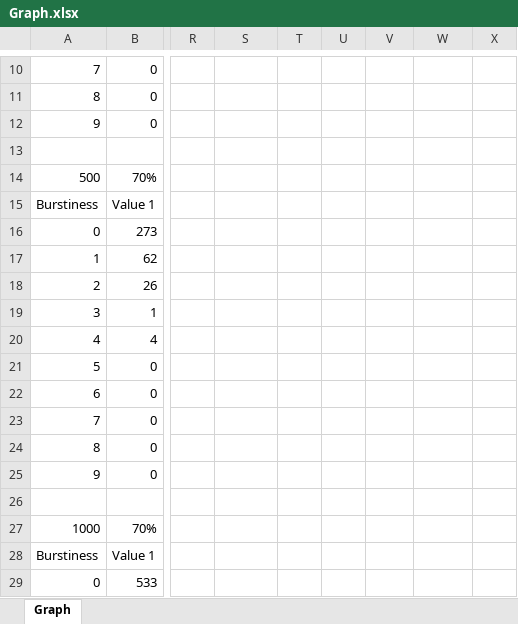
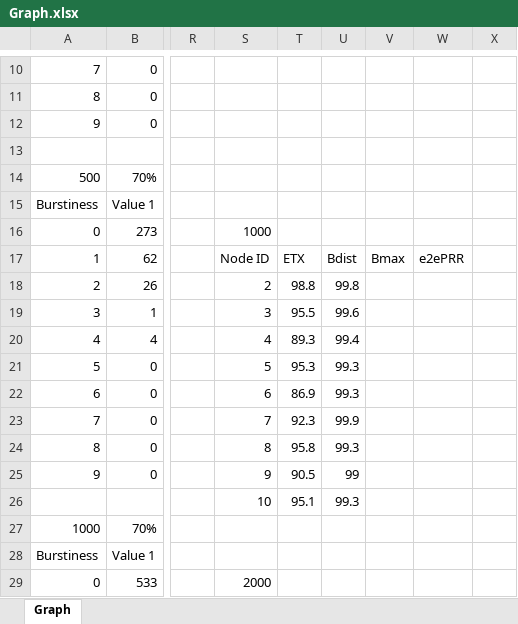
Before and after one commit to huynn8/paper_draft, an Excel workbook: Graph.xlsx, sheet Graph, drawn as a sheet; only a part is shown, gaps mark what is left out; values as stored, in another font and other column widths than the file's, no borders; charts and pictures not drawn; rows hold the shown columns only; the diff covers the shown part only; the diff names each change by its address in the sheet, - before the commit and + after, or states it on an @@ line.

```diff
--- a/Graph.xlsx (sheet Graph)
+++ b/Graph.xlsx (sheet Graph)
-S16: (empty)
+S16: 1000
-S17: (empty)
+S17: Node ID
-T17: (empty)
+T17: ETX
-U17: (empty)
+U17: Bdist
-V17: (empty)
+V17: Bmax
-W17: (empty)
+W17: e2ePRR
-S18: (empty)
+S18: 2
-T18: (empty)
+T18: 98.8
-U18: (empty)
+U18: 99.8
-S19: (empty)
+S19: 3
-T19: (empty)
+T19: 95.5
-U19: (empty)
+U19: 99.6
-S20: (empty)
+S20: 4
-T20: (empty)
+T20: 89.3
-U20: (empty)
+U20: 99.4
-S21: (empty)
+S21: 5
-T21: (empty)
+T21: 95.3
-U21:U22: (empty)
+U21:U22: 99.3
-S22: (empty)
+S22: 6
-T22: (empty)
+T22: 86.9
-S23: (empty)
+S23: 7
-T23: (empty)
+T23: 92.3
-U23: (empty)
+U23: 99.9
-S24: (empty)
+S24: 8
-T24: (empty)
+T24: 95.8
-U24: (empty)
+U24: 99.3
-S25: (empty)
+S25: 9
-T25: (empty)
+T25: 90.5
-U25: (empty)
+U25: 99
-row 26: (empty)
+row 26:  |  |  | 10 | 95.1 | 99.3
-S29: (empty)
+S29: 2000
```
Also changed, not shown: 23 edited cells elsewhere in this sheet, 2 other files.
